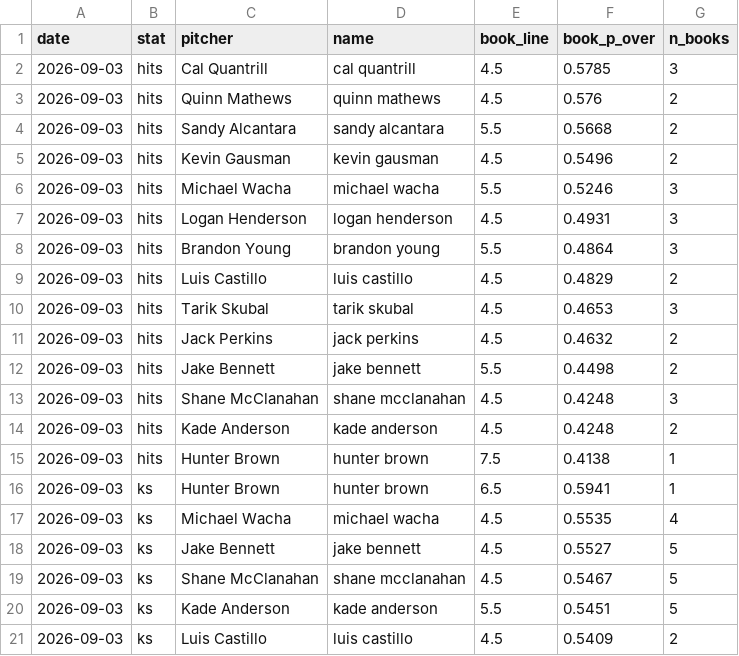
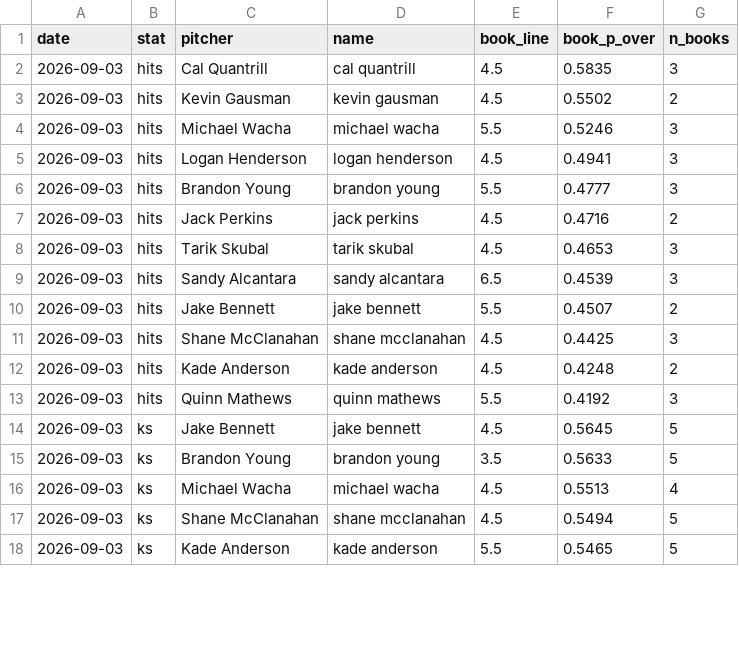
Before and after one commit to factoreric123-sketch/mlbodds, a CSV file: mlb/pp_logs/books/books_2026-09-03.csv, drawn as a sheet; only a part is shown; the diff covers the shown part only.

```diff
--- a/mlb/pp_logs/books/books_2026-09-03.csv
+++ b/mlb/pp_logs/books/books_2026-09-03.csv
@@ -1,21 +1,18 @@
 date,stat,pitcher,name,book_line,book_p_over,n_books
-2026-09-03,hits,Cal Quantrill,cal quantrill,4.5,0.5785,3
-2026-09-03,hits,Quinn Mathews,quinn mathews,4.5,0.576,2
-2026-09-03,hits,Sandy Alcantara,sandy alcantara,5.5,0.5668,2
-2026-09-03,hits,Kevin Gausman,kevin gausman,4.5,0.5496,2
+2026-09-03,hits,Cal Quantrill,cal quantrill,4.5,0.5835,3
+2026-09-03,hits,Kevin Gausman,kevin gausman,4.5,0.5502,2
 2026-09-03,hits,Michael Wacha,michael wacha,5.5,0.5246,3
-2026-09-03,hits,Logan Henderson,logan henderson,4.5,0.4931,3
-2026-09-03,hits,Brandon Young,brandon young,5.5,0.4864,3
-2026-09-03,hits,Luis Castillo,luis castillo,4.5,0.4829,2
+2026-09-03,hits,Logan Henderson,logan henderson,4.5,0.4941,3
+2026-09-03,hits,Brandon Young,brandon young,5.5,0.4777,3
+2026-09-03,hits,Jack Perkins,jack perkins,4.5,0.4716,2
 2026-09-03,hits,Tarik Skubal,tarik skubal,4.5,0.4653,3
-2026-09-03,hits,Jack Perkins,jack perkins,4.5,0.4632,2
-2026-09-03,hits,Jake Bennett,jake bennett,5.5,0.4498,2
-2026-09-03,hits,Shane McClanahan,shane mcclanahan,4.5,0.4248,3
+2026-09-03,hits,Sandy Alcantara,sandy alcantara,6.5,0.4539,3
+2026-09-03,hits,Jake Bennett,jake bennett,5.5,0.4507,2
+2026-09-03,hits,Shane McClanahan,shane mcclanahan,4.5,0.4425,3
 2026-09-03,hits,Kade Anderson,kade anderson,4.5,0.4248,2
-2026-09-03,hits,Hunter Brown,hunter brown,7.5,0.4138,1
-2026-09-03,ks,Hunter Brown,hunter brown,6.5,0.5941,1
-2026-09-03,ks,Michael Wacha,michael wacha,4.5,0.5535,4
-2026-09-03,ks,Jake Bennett,jake bennett,4.5,0.5527,5
-2026-09-03,ks,Shane McClanahan,shane mcclanahan,4.5,0.5467,5
-2026-09-03,ks,Kade Anderson,kade anderson,5.5,0.5451,5
-2026-09-03,ks,Luis Castillo,luis castillo,4.5,0.5409,2
+2026-09-03,hits,Quinn Mathews,quinn mathews,5.5,0.4192,3
+2026-09-03,ks,Jake Bennett,jake bennett,4.5,0.5645,5
+2026-09-03,ks,Brandon Young,brandon young,3.5,0.5633,5
+2026-09-03,ks,Michael Wacha,michael wacha,4.5,0.5513,4
+2026-09-03,ks,Shane McClanahan,shane mcclanahan,4.5,0.5494,5
+2026-09-03,ks,Kade Anderson,kade anderson,5.5,0.5465,5
```
Also changed, not shown: 2 added rows, 4 removed rows and 17 edited cells elsewhere in this file, mlb/pp_logs/books/books_detail_2026-09-03.csv.
